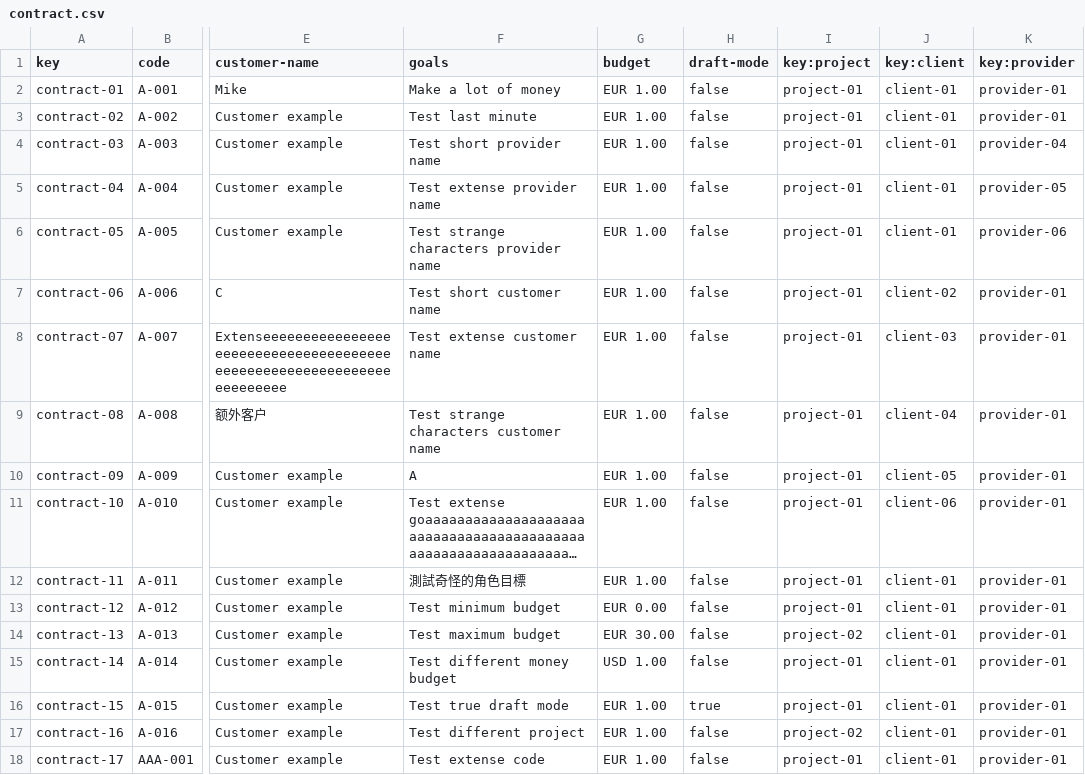
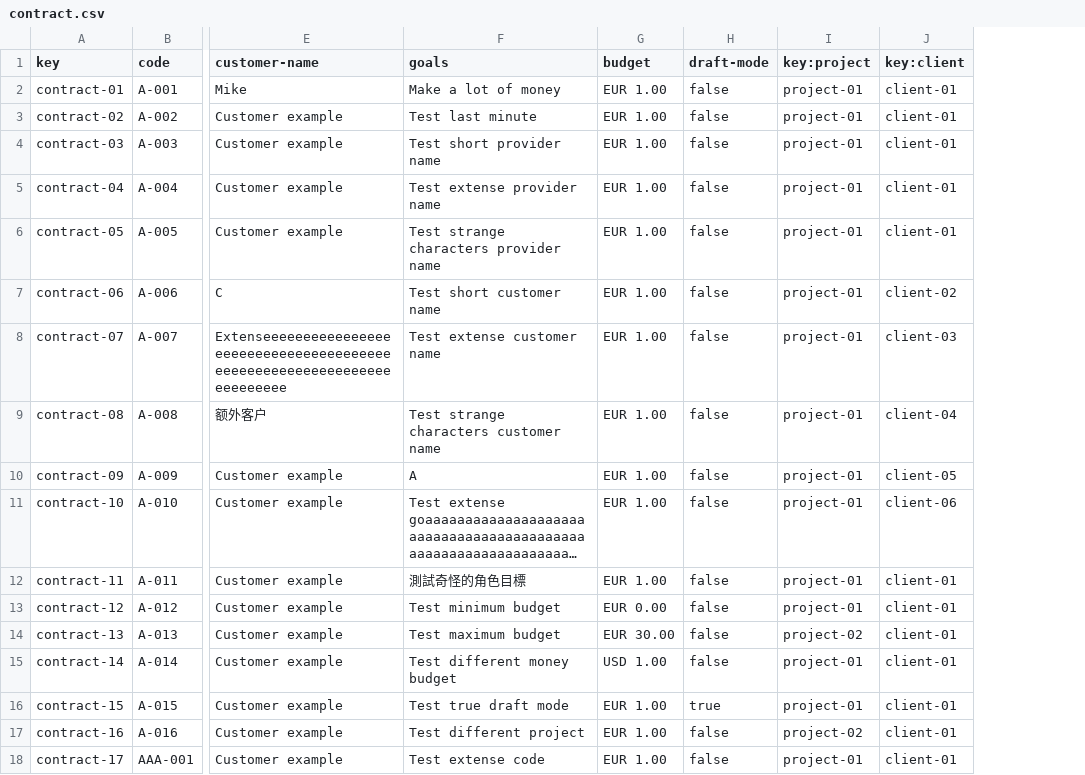
Before and after one commit to vicgrabru/Acme-SF-D03, a CSV file: src/main/webapp/WEB-INF/resources/sample-data/contract.csv, drawn as a sheet; only a part is shown, gaps mark what is left out; long unchanged cells end in …; the diff names each change by its address in the sheet, - before the commit and + after, or states it on an @@ line.

```diff
--- a/src/main/webapp/WEB-INF/resources/sample-data/contract.csv
+++ b/src/main/webapp/WEB-INF/resources/sample-data/contract.csv
-column K (key:provider), rows 2-18: provider-01 | provider-01 | provider-04 | provider-05 | provider-06 | provider-01 | provider-01 | provider-01 | provider-01 | provider-01 | provider-01 | provider-01 | provider-01 | provider-01 | provider-01 | provider-01 | provider-01
```
Also changed, not shown: 19 other files.
